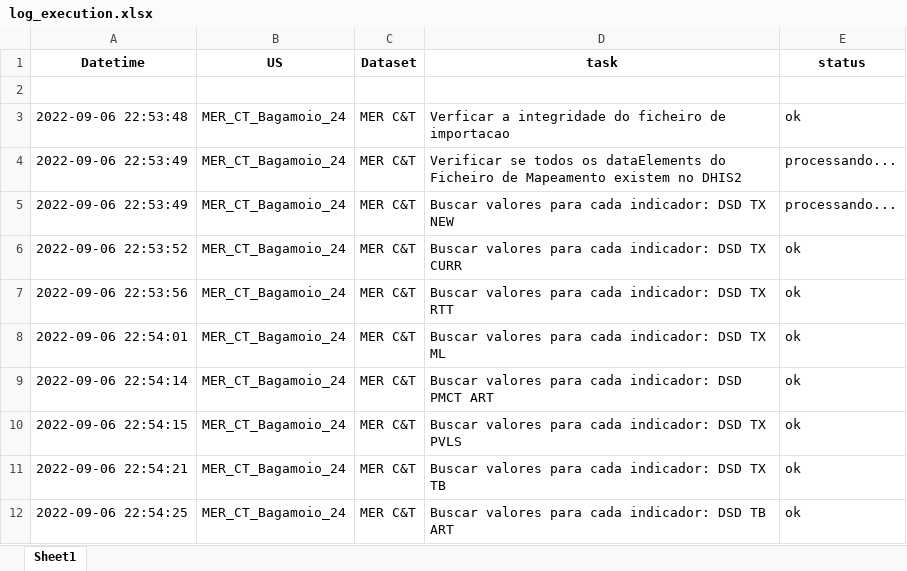
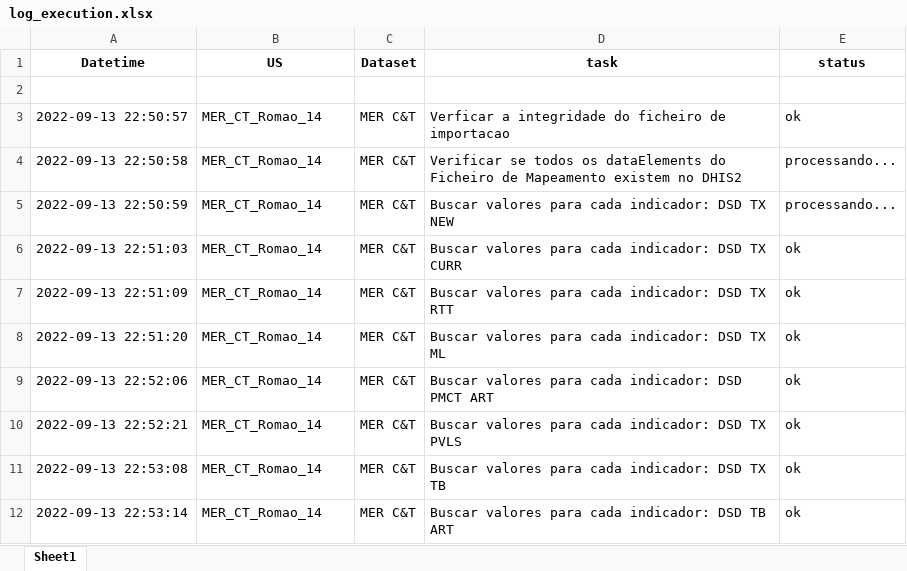
Before and after one commit to crysiscore/r-dhis2-mer-data-import, an Excel workbook: logs/log_execution.xlsx, sheet Sheet1, drawn as a sheet; values as stored, in another font and other column widths than the file's, no borders; the diff names each change by its address in the sheet, - before the commit and + after, or states it on an @@ line.

```diff
--- a/logs/log_execution.xlsx (sheet Sheet1)
+++ b/logs/log_execution.xlsx (sheet Sheet1)
-A3 (Datetime): 2022-09-06 22:53:48
+A3 (Datetime): 2022-09-13 22:50:57
-B3:B12 (US): MER_CT_Bagamoio_24
+B3:B12 (US): MER_CT_Romao_14
-A4 (Datetime): 2022-09-06 22:53:49
+A4 (Datetime): 2022-09-13 22:50:58
-A5 (Datetime): 2022-09-06 22:53:49
+A5 (Datetime): 2022-09-13 22:50:59
-A6 (Datetime): 2022-09-06 22:53:52
+A6 (Datetime): 2022-09-13 22:51:03
-A7 (Datetime): 2022-09-06 22:53:56
+A7 (Datetime): 2022-09-13 22:51:09
-A8 (Datetime): 2022-09-06 22:54:01
+A8 (Datetime): 2022-09-13 22:51:20
-A9 (Datetime): 2022-09-06 22:54:14
+A9 (Datetime): 2022-09-13 22:52:06
-A10 (Datetime): 2022-09-06 22:54:15
+A10 (Datetime): 2022-09-13 22:52:21
-A11 (Datetime): 2022-09-06 22:54:21
+A11 (Datetime): 2022-09-13 22:53:08
-A12 (Datetime): 2022-09-06 22:54:25
+A12 (Datetime): 2022-09-13 22:53:14
```
Also changed, not shown: logs/log_execution_warning.xlsx, mapping/MER CARE & TREATMENT.xlsx, 4 other files.
